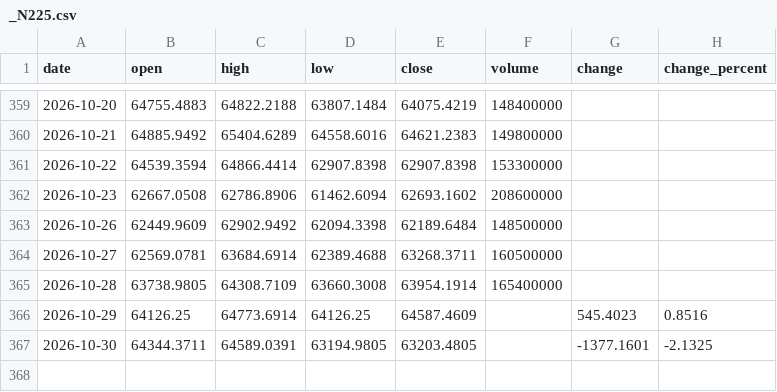
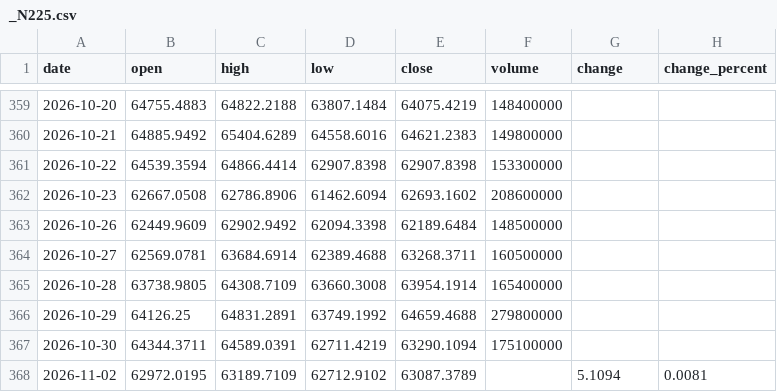
Before and after one commit to Schoo-sampleDeveloper/trading, a CSV file: data/market_history/_N225.csv, drawn as a sheet; only a part is shown, gaps mark what is left out.

```diff
--- a/data/market_history/_N225.csv
+++ b/data/market_history/_N225.csv
@@ -365,3 +365,4 @@ date,open,high,low,close,volume,change,change_percent
 2026-10-28,63738.9805,64308.7109,63660.3008,63954.1914,165400000,,
-2026-10-29,64126.25,64773.6914,64126.25,64587.4609,,545.4023,0.8516
-2026-10-30,64344.3711,64589.0391,63194.9805,63203.4805,,-1377.1601,-2.1325
+2026-10-29,64126.25,64831.2891,63749.1992,64659.4688,279800000,,
+2026-10-30,64344.3711,64589.0391,62711.4219,63290.1094,175100000,,
+2026-11-02,62972.0195,63189.7109,62712.9102,63087.3789,,5.1094,0.0081
```
Also changed, not shown: 8 other files.
